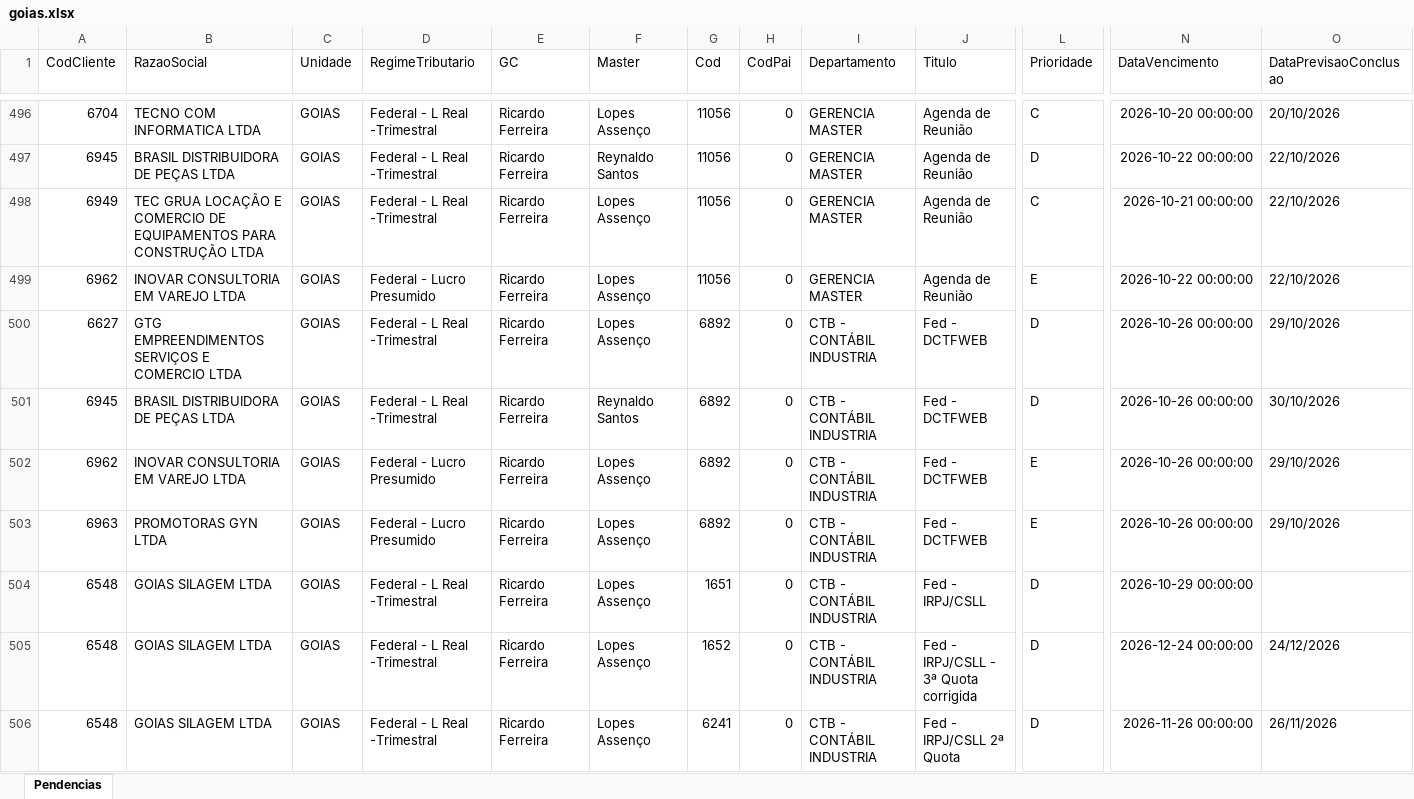
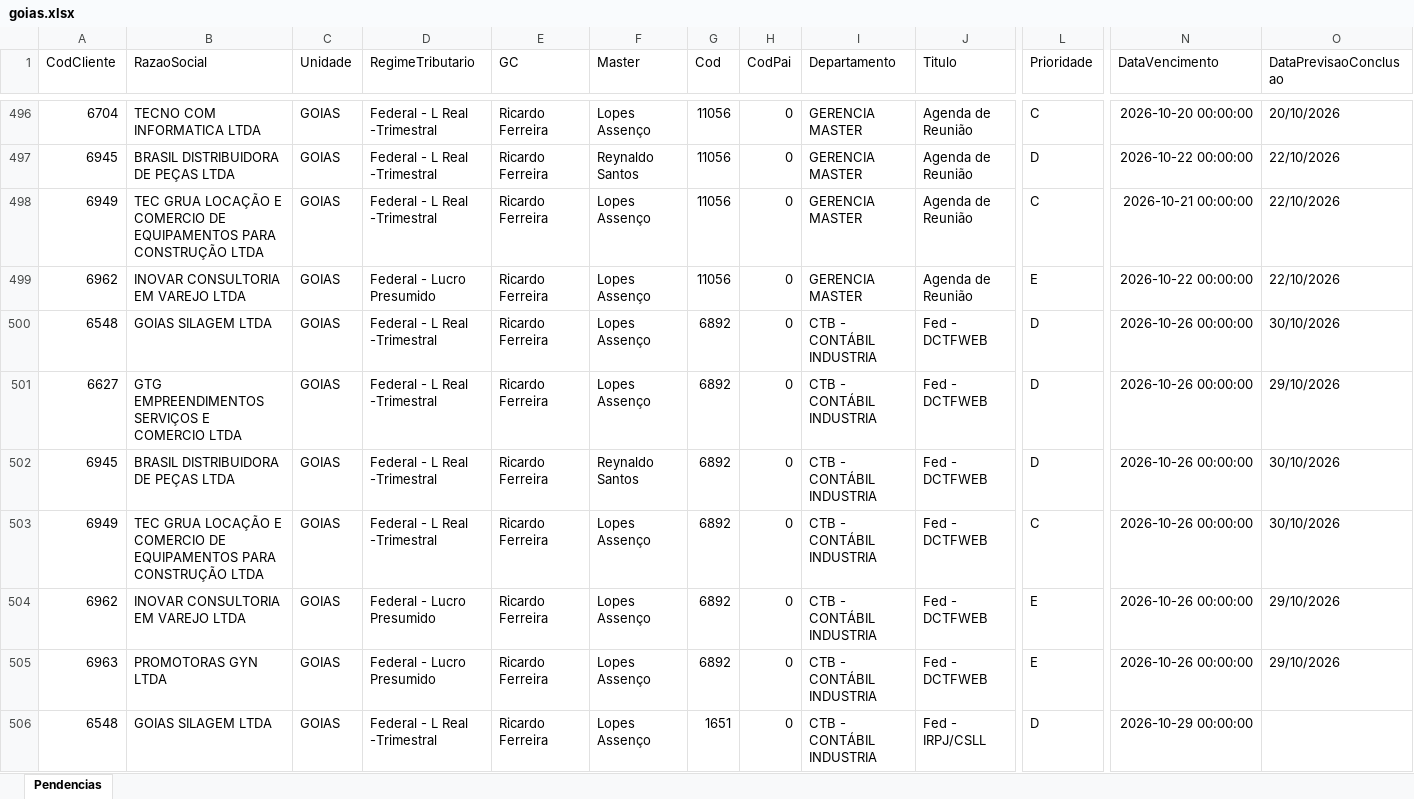
Before and after one commit to Controladoria-MG/Tarefas-baixadas, an Excel workbook: data/base/goias.xlsx, sheet Pendencias, drawn as a sheet; only a part is shown, gaps mark what is left out; the shorter side is filled out with more unchanged rows; values as stored, in another font and other column widths than the file's, no borders; rows hold the shown columns only; the diff covers the shown part only; the diff names each change by its address in the sheet, - before the commit and + after, or states it on an @@ line.

```diff
--- a/data/base/goias.xlsx (sheet Pendencias)
+++ b/data/base/goias.xlsx (sheet Pendencias)
+row 500: 6548 | GOIAS SILAGEM LTDA | GOIAS | Federal - L Real -Trimestral | Ricardo Ferreira | Lopes Assenço | 6892 | 0 | CTB - CONTÁBIL INDUSTRIA | Fed - DCTFWEB | D | 2026-10-26 00:00:00 | 30/10/2026
+row 503: 6949 | TEC GRUA LOCAÇÃO E COMERCIO DE EQUIPAMENTOS PARA CONSTRUÇÃO LTDA | GOIAS | Federal - L Real -Trimestral | Ricardo Ferreira | Lopes Assenço | 6892 | 0 | CTB - CONTÁBIL INDUSTRIA | Fed - DCTFWEB | C | 2026-10-26 00:00:00 | 30/10/2026
```
Also changed, not shown: 3 added rows elsewhere in this sheet, data/base/santos.xlsx, 4 other files.
